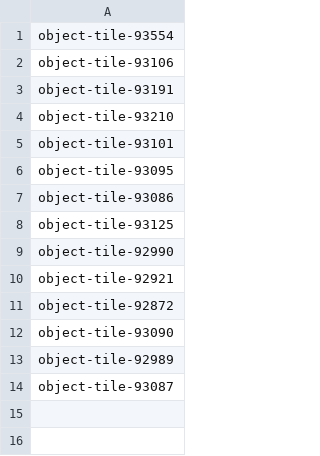
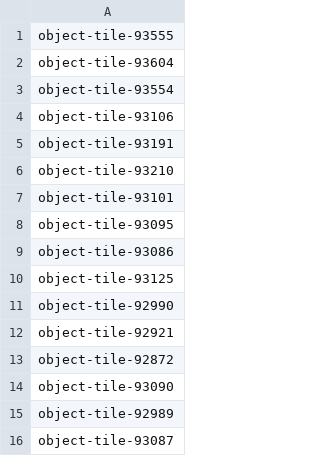
Before and after one commit to Ladrigon/roomnl-notifications, a CSV file: rooms.csv, drawn as a sheet.

```diff
--- a/rooms.csv
+++ b/rooms.csv
@@ -1 +1,3 @@
+object-tile-93555
+object-tile-93604
 object-tile-93554
```
